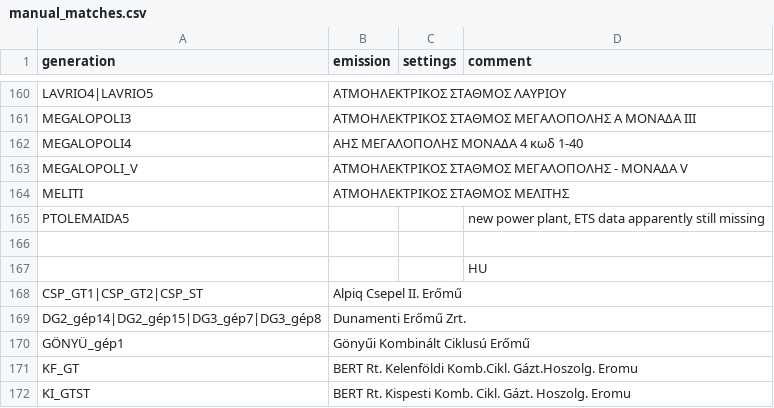
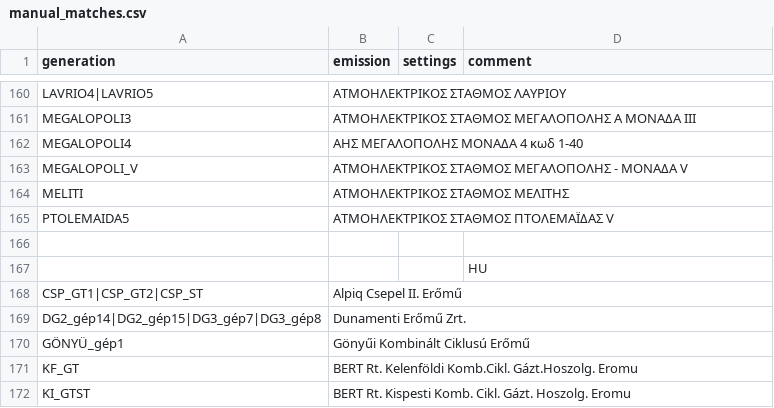
Before and after one commit to w-flo/eu-emission-factors, a CSV file: data/2022/manual_matches.csv, drawn as a sheet; only a part is shown, gaps mark what is left out.

```diff
--- a/data/2022/manual_matches.csv
+++ b/data/2022/manual_matches.csv
@@ -164,3 +164,3 @@ MEGALOPOLI_V,ΑΤΜΟΗΛΕΚΤΡΙΚΟΣ ΣΤΑΘΜΟΣ ΜΕΓΑΛΟΠΟΛΗΣ
 MELITI,ΑΤΜΟΗΛΕΚΤΡΙΚΟΣ ΣΤΑΘΜΟΣ ΜΕΛΙΤΗΣ,,
-PTOLEMAIDA5,,,"new power plant, ETS data apparently still missing"
+PTOLEMAIDA5,ΑΤΜΟΗΛΕΚΤΡΙΚΟΣ ΣΤΑΘΜΟΣ ΠΤΟΛΕΜΑΪΔΑΣ V,,
 ,,,
```
Also changed, not shown: data/2022/output/ignored_powerplants.csv, data/2023/manual_matches.csv, 1 other file.
